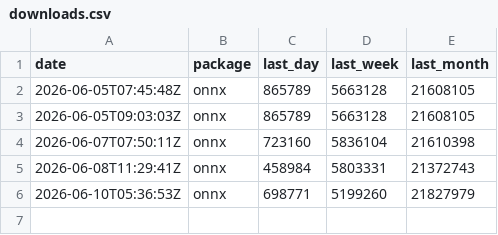
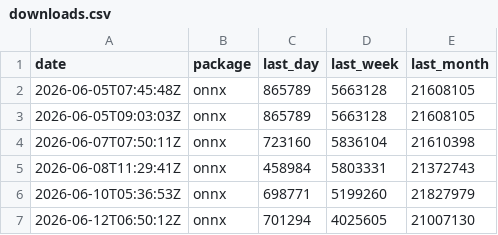
Before and after one commit to xadupre/xadupre.github.io, a CSV file: cache_data/onnx/downloads.csv, drawn as a sheet; the diff names each change by its address in the sheet, - before the commit and + after, or states it on an @@ line.

```diff
--- a/cache_data/onnx/downloads.csv
+++ b/cache_data/onnx/downloads.csv
+row 7: 2026-06-12T06:50:12Z | onnx | 701294 | 4025605 | 21007130
```
Also changed, not shown: cache_data/tf2onnx/downloads.csv, 6 other files.
